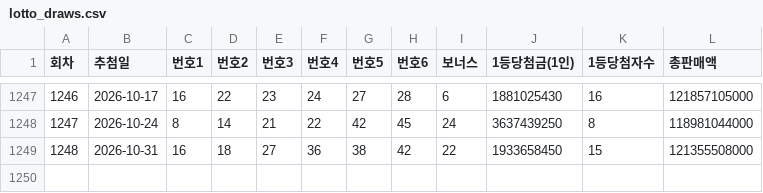
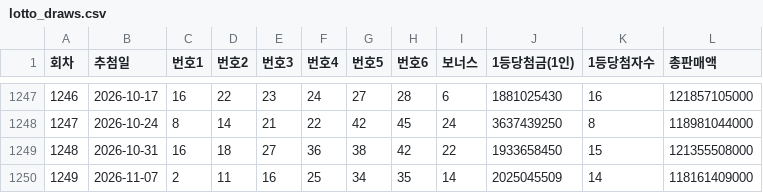
Before and after one commit to wlsdud2v/lotto-analyzer, a CSV file: data/lotto_draws.csv, drawn as a sheet; only a part is shown, gaps mark what is left out; the diff names each change by its address in the sheet, - before the commit and + after, or states it on an @@ line.

```diff
--- a/data/lotto_draws.csv
+++ b/data/lotto_draws.csv
+row 1250: 1249 | 2026-11-07 | 2 | 11 | 16 | 25 | 34 | 35 | 14 | 2025045509 | 14 | 118161409000
```
Also changed, not shown: 3 other files.
